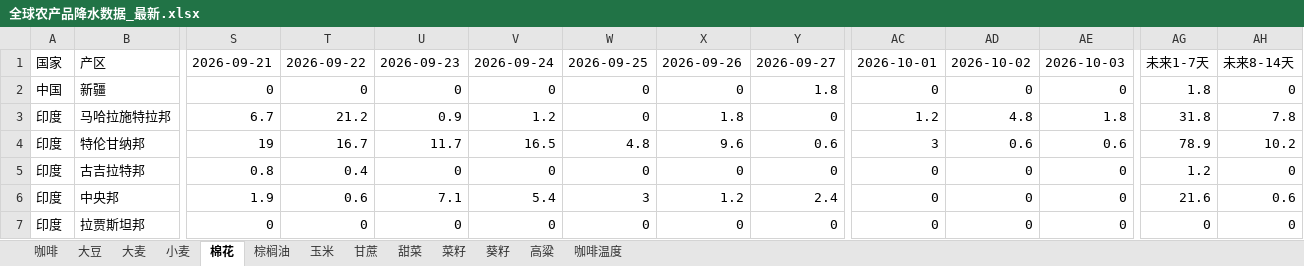
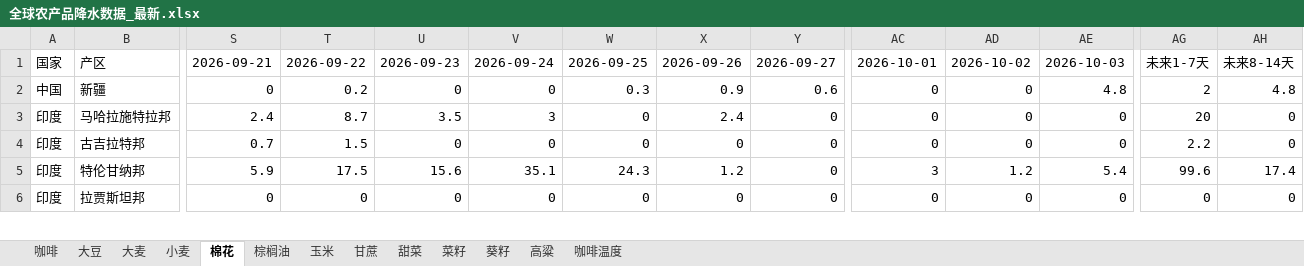
Before and after one commit to 2368846312-oss/ag-weather, an Excel workbook: 全球农产品降水数据_最新.xlsx, sheet 棉花, drawn as a sheet; only a part is shown, gaps mark what is left out; values as stored, in another font and other column widths than the file's, no cell formats; removed rows and columns are numbered as before the commit, all else as after; rows hold the shown columns only; the diff covers the shown part only; the diff names each change by its address in the sheet, - before the commit and + after, or states it on an @@ line.

```diff
--- a/全球农产品降水数据_最新.xlsx (sheet 棉花)
+++ b/全球农产品降水数据_最新.xlsx (sheet 棉花)
-T2: 0
+T2: 0.2
-W2: 0
+W2: 0.3
-X2: 0
+X2: 0.9
-Y2: 1.8
+Y2: 0.6
-AE2: 0
+AE2: 4.8
-AG2: 1.8
+AG2: 2
-AH2: 0
+AH2: 4.8
-S3: 6.7
+S3: 2.4
-T3: 21.2
+T3: 8.7
-U3: 0.9
+U3: 3.5
-V3: 1.2
+V3: 3
-X3: 1.8
+X3: 2.4
-AC3: 1.2
+AC3: 0
-AD3: 4.8
+AD3: 0
-AE3: 1.8
+AE3: 0
-AG3: 31.8
+AG3: 20
-AH3: 7.8
+AH3: 0
-row 4: 印度 | 特伦甘纳邦 | 19 | 16.7 | 11.7 | 16.5 | 4.8 | 9.6 | 0.6 | 3 | 0.6 | 0.6 | 78.9 | 10.2
-S4: 0.8
+S4: 0.7
-T4: 0.4
+T4: 1.5
-AG4: 1.2
+AG4: 2.2
-row 6: 印度 | 中央邦 | 1.9 | 0.6 | 7.1 | 5.4 | 3 | 1.2 | 2.4 | 0 | 0 | 0 | 21.6 | 0.6
+row 5: 印度 | 特伦甘纳邦 | 5.9 | 17.5 | 15.6 | 35.1 | 24.3 | 1.2 | 0 | 3 | 1.2 | 5.4 | 99.6 | 17.4
```
Also changed, not shown: 7 added rows, 6 removed rows and 71 edited cells elsewhere in this sheet, sheet 玉米, sheet 小麦, sheet 咖啡温度, sheet 菜籽, sheet 大豆, sheet 葵籽, 6 more sheets, cell formats, VHI_Data/VHI_最近6周汇总.xlsx.
